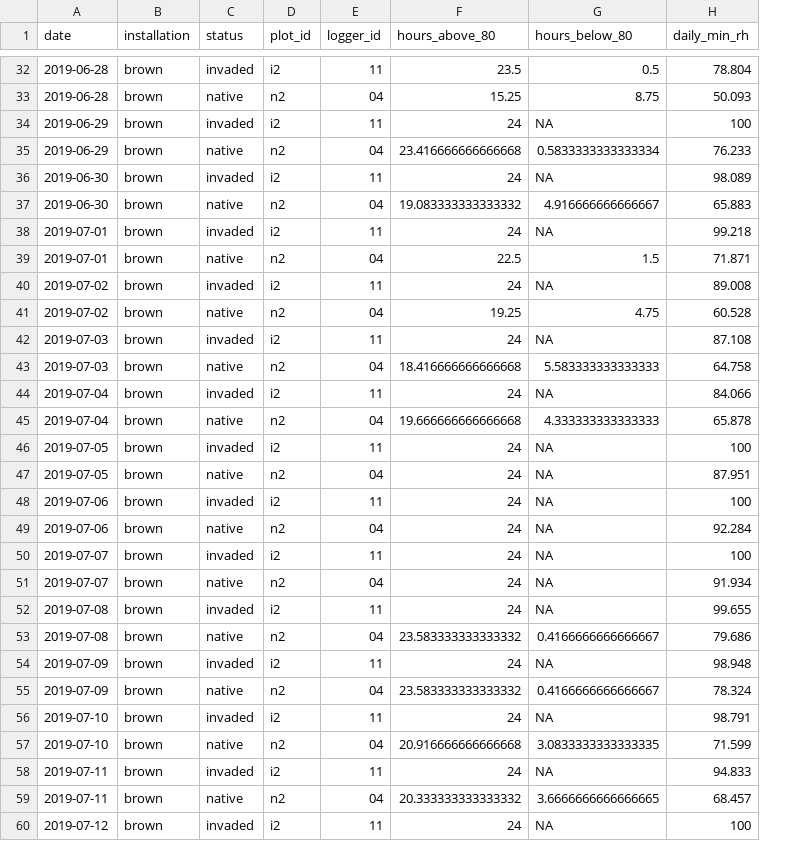
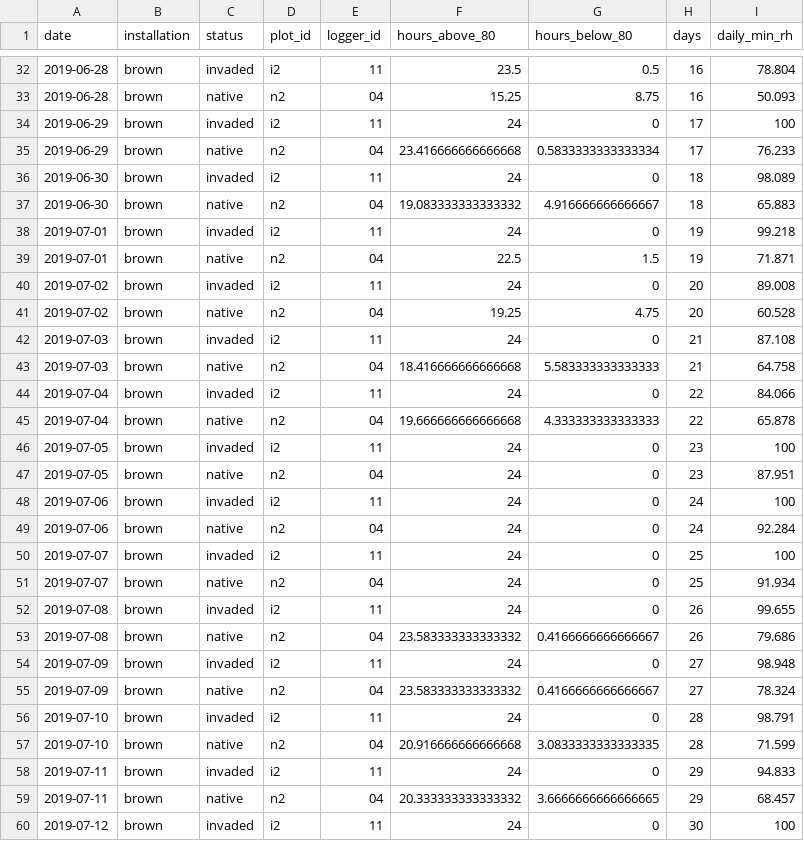
Before and after one commit to whalend/SERDP_Project, a CSV file: data/processed_data/2019 serdp processed data/logger-sampling/brown_thresholds.csv, drawn as a sheet; only a part is shown, gaps mark what is left out; the diff covers the shown part only; the diff names each change by its address in the sheet, - before the commit and + after, or states it on an @@ line.

```diff
--- a/data/processed_data/2019 serdp processed data/logger-sampling/brown_thresholds.csv
+++ b/data/processed_data/2019 serdp processed data/logger-sampling/brown_thresholds.csv
+column H (days), rows 32-60: 16 | 16 | 17 | 17 | 18 | 18 | 19 | 19 | 20 | 20 | 21 | 21 | 22 | 22 | 23 | 23 | 24 | 24 | 25 | 25 | 26 | 26 | 27 | 27 | 28 | 28 | 29 | 29 | 30
-G34 (hours_below_80): NA
+G34 (hours_below_80): 0
-G36 (hours_below_80): NA
+G36 (hours_below_80): 0
-G38 (hours_below_80): NA
+G38 (hours_below_80): 0
-G40 (hours_below_80): NA
+G40 (hours_below_80): 0
-G42 (hours_below_80): NA
+G42 (hours_below_80): 0
-G44 (hours_below_80): NA
+G44 (hours_below_80): 0
-G46:G52 (hours_below_80): NA
+G46:G52 (hours_below_80): 0
-G54 (hours_below_80): NA
+G54 (hours_below_80): 0
-G56 (hours_below_80): NA
+G56 (hours_below_80): 0
-G58 (hours_below_80): NA
+G58 (hours_below_80): 0
-G60 (hours_below_80): NA
+G60 (hours_below_80): 0
```
Also changed, not shown: 46 edited cells elsewhere in this file, data/processed_data/2019 serdp processed data/logger-sampling/hancock_thresholds.csv, data/processed_data/2019 serdp processed data/logger-sampling/munson_thresholds.csv, 5 other files.
